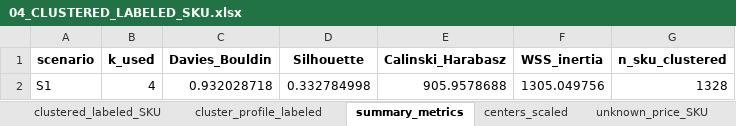
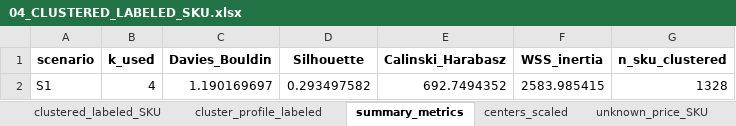
Before and after one commit to elaaakkk/hybrid-cluster-classify, an Excel workbook: data_output/04_CLUSTERED_LABELED_SKU.xlsx, sheet summary_metrics, drawn as a sheet; values as stored, in another font and other column widths than the file's, no borders; the diff names each change by its address in the sheet, - before the commit and + after, or states it on an @@ line.

```diff
--- a/data_output/04_CLUSTERED_LABELED_SKU.xlsx (sheet summary_metrics)
+++ b/data_output/04_CLUSTERED_LABELED_SKU.xlsx (sheet summary_metrics)
-C2 (Davies_Bouldin): 0.932028718
+C2 (Davies_Bouldin): 1.190169697
-D2 (Silhouette): 0.332784998
+D2 (Silhouette): 0.293497582
-E2 (Calinski_Harabasz): 905.9578688
+E2 (Calinski_Harabasz): 692.7494352
-F2 (WSS_inertia): 1305.049756
+F2 (WSS_inertia): 2583.985415
```
Also changed, not shown: sheet clustered_labeled_SKU, sheet cluster_profile_labeled, sheet centers_scaled, sheet unknown_price_SKU, data_output/03_K_EVALUATION_DBI.xlsx, data_output/05_CLASSIFICATION_DECISION_TREE.xlsx, 8 other files.
